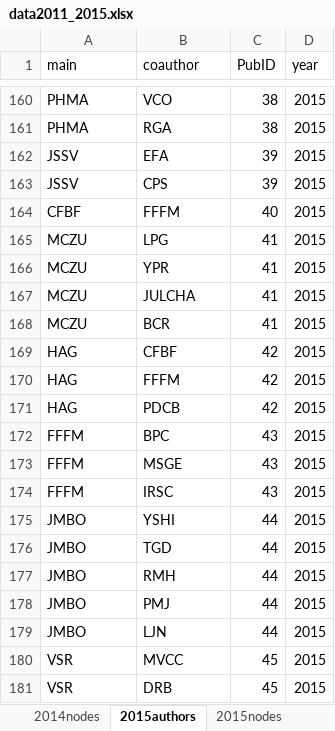
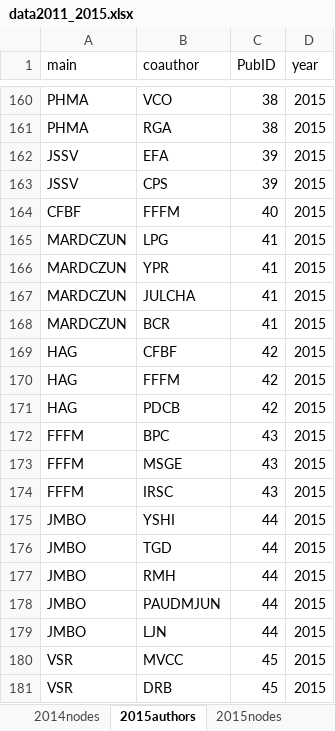
Before and after one commit to PEGutierrezF/NetworkAnalysis, an Excel workbook: data/data2011_2015.xlsx, sheet 2015authors, drawn as a sheet; only a part is shown, gaps mark what is left out; values as stored, in another font and other column widths than the file's, no borders; the diff names each change by its address in the sheet, - before the commit and + after, or states it on an @@ line.

```diff
--- a/data/data2011_2015.xlsx (sheet 2015authors)
+++ b/data/data2011_2015.xlsx (sheet 2015authors)
-A165:A168 (main): MCZU
+A165:A168 (main): MARDCZUN
-B178 (coauthor): PMJ
+B178 (coauthor): PAUDMJUN
```
Also changed, not shown: sheet 2014authors, sheet 2014nodes, sheet 2015nodes, sheet 2012authors, sheet 2012nodes, data/data2016_2020.xlsx, 1 other file.
